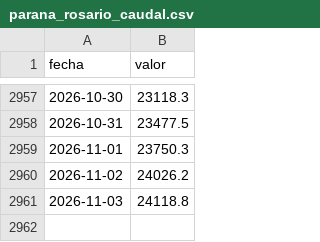
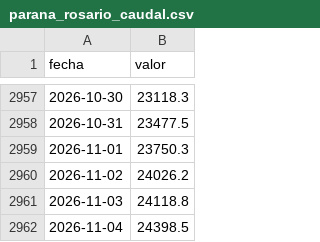
Before and after one commit to elfrancho/rios, a CSV file: datos_ina/parana_rosario_caudal.csv, drawn as a sheet; only a part is shown, gaps mark what is left out.

Commit message:
Datos 05/11/2026 03:37

```diff
--- a/datos_ina/parana_rosario_caudal.csv
+++ b/datos_ina/parana_rosario_caudal.csv
@@ -2961 +2961,2 @@ fecha,valor
 2026-11-03,24118.8
+2026-11-04,24398.5
```
